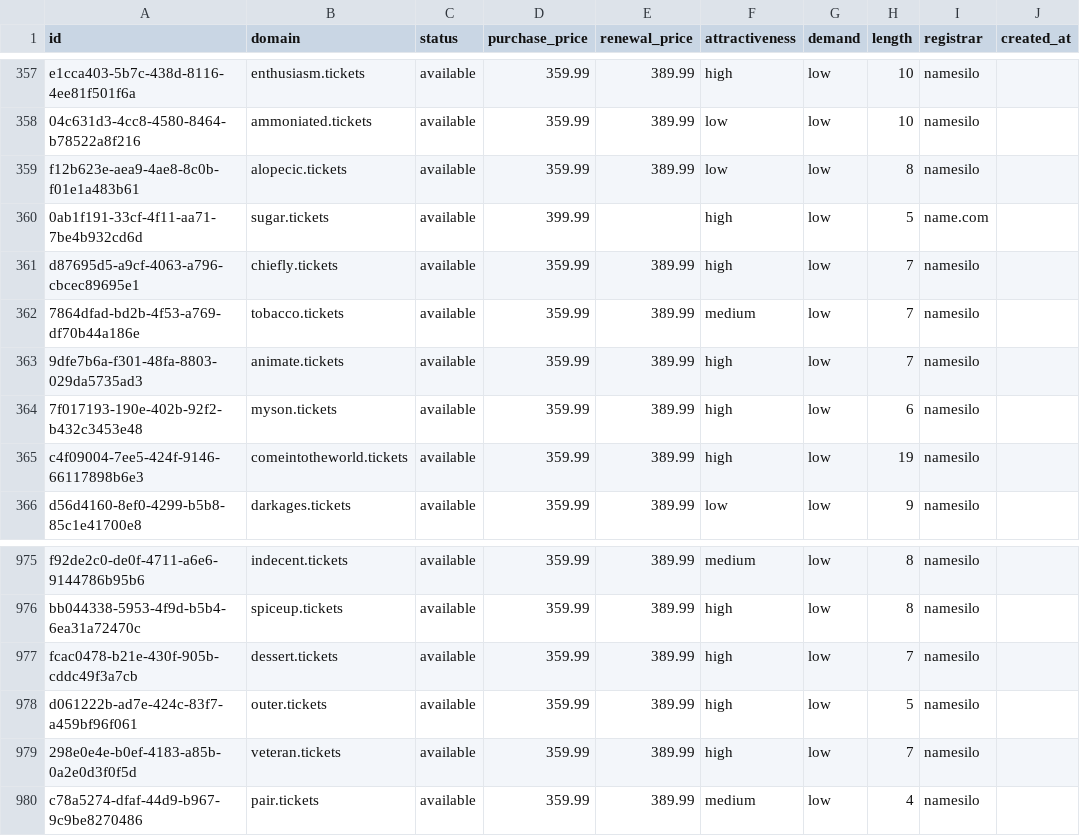
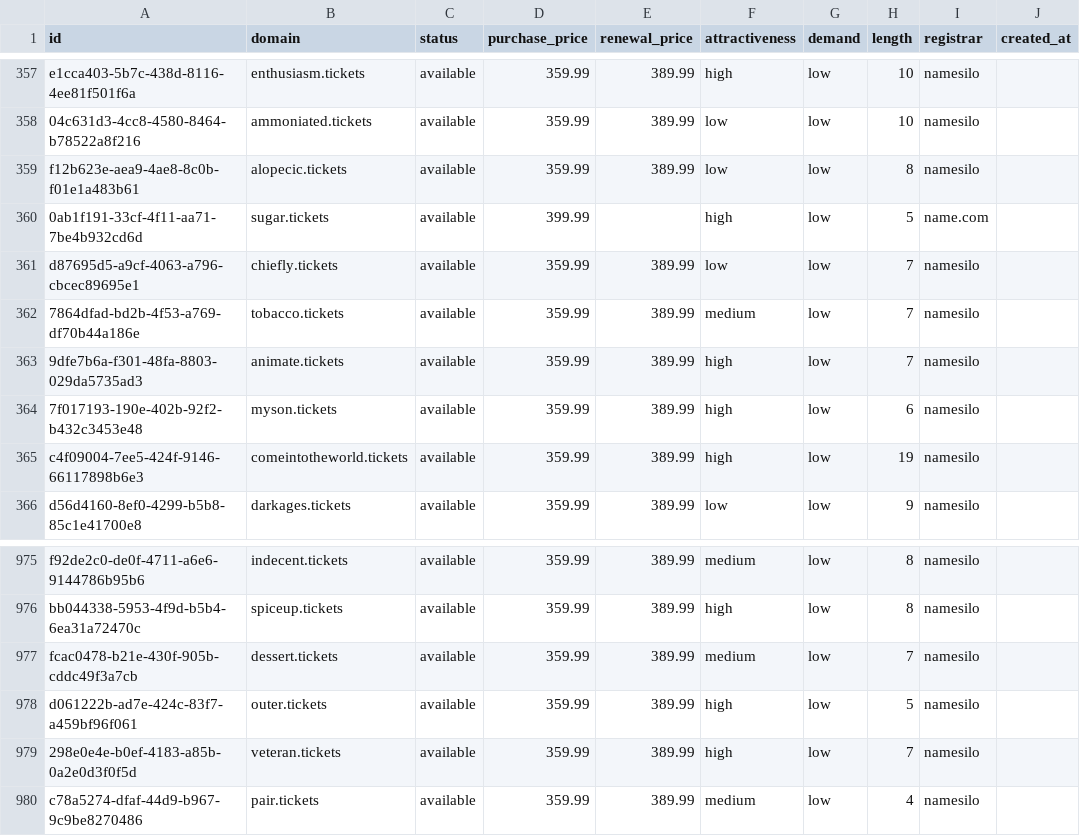
Before and after one commit to UniqueDomains/tickets-oneword-domains, a CSV file: tickets.csv, drawn as a sheet; only a part is shown, gaps mark what is left out; the diff names each change by its address in the sheet, - before the commit and + after, or states it on an @@ line.

Commit message:
Domains update

```diff
--- a/tickets.csv
+++ b/tickets.csv
-F361 (attractiveness): high
+F361 (attractiveness): low
-F977 (attractiveness): high
+F977 (attractiveness): medium
```
Also changed, not shown: 4 other files.
